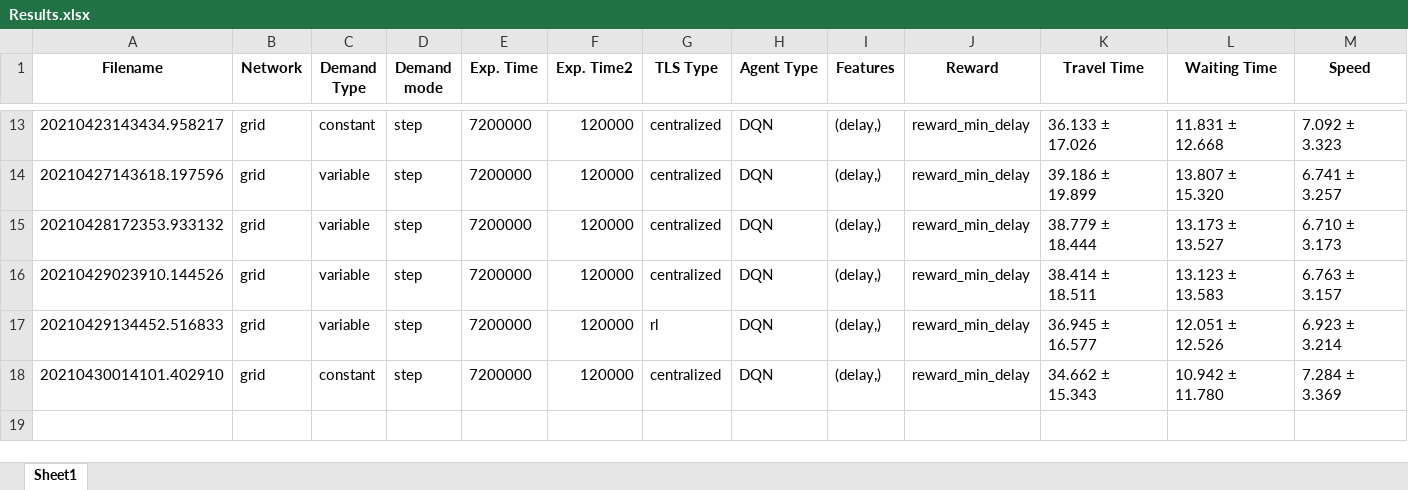
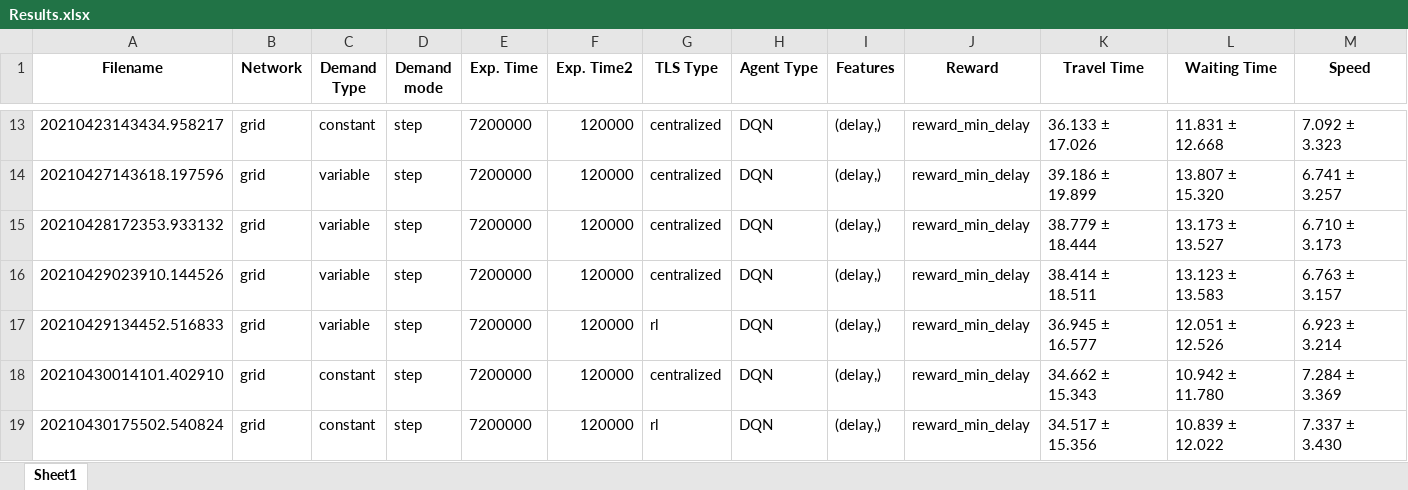
Before and after one commit to GAIPS/ILU-RL, an Excel workbook: Results.xlsx, sheet Sheet1, drawn as a sheet; only a part is shown, gaps mark what is left out; values as stored, in another font and other column widths than the file's, no borders; rows hold the shown columns only; the diff names each change by its address in the sheet, - before the commit and + after, or states it on an @@ line.

Commit message:
Add results

```diff
--- a/Results.xlsx (sheet Sheet1)
+++ b/Results.xlsx (sheet Sheet1)
+row 19: 20210430175502.540824 | grid | constant | step | 7200000 | 120000 | rl | DQN | (delay,) | reward_min_delay | 34.517 ± 15.356 | 10.839 ± 12.022 | 7.337 ± 3.430
```
Also changed, not shown: 47 other files.
